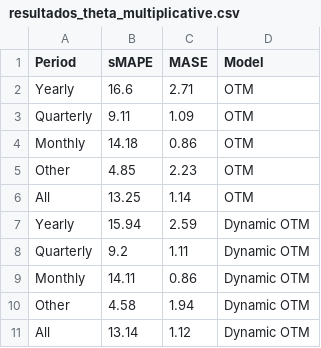
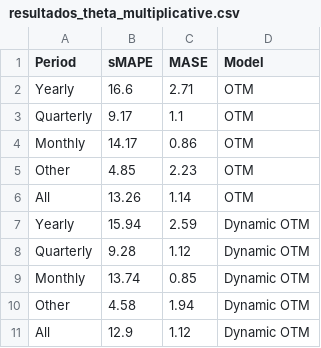
Before and after one commit to Faluhelyi/forecTheta, a CSV file: benchmarks/resultados_theta_multiplicative.csv, drawn as a sheet.

```diff
--- a/benchmarks/resultados_theta_multiplicative.csv
+++ b/benchmarks/resultados_theta_multiplicative.csv
@@ -2,10 +2,10 @@
 "Yearly",16.6,2.71,"OTM"
-"Quarterly",9.11,1.09,"OTM"
-"Monthly",14.18,0.86,"OTM"
+"Quarterly",9.17,1.1,"OTM"
+"Monthly",14.17,0.86,"OTM"
 "Other",4.85,2.23,"OTM"
-"All",13.25,1.14,"OTM"
+"All",13.26,1.14,"OTM"
 "Yearly",15.94,2.59,"Dynamic OTM"
-"Quarterly",9.2,1.11,"Dynamic OTM"
-"Monthly",14.11,0.86,"Dynamic OTM"
+"Quarterly",9.28,1.12,"Dynamic OTM"
+"Monthly",13.74,0.85,"Dynamic OTM"
 "Other",4.58,1.94,"Dynamic OTM"
-"All",13.14,1.12,"Dynamic OTM"
+"All",12.9,1.12,"Dynamic OTM"
```
Also changed, not shown: benchmarks/pct_change_multiplicative.csv, benchmarks/resultados_theta_sazonal_multiplicative.csv, 1 other file.
